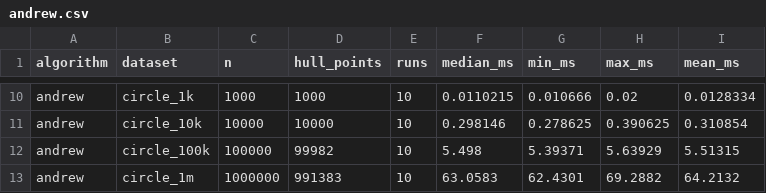
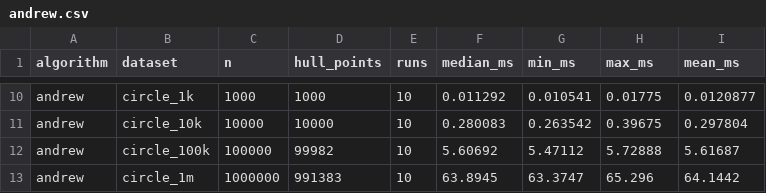
Before and after one commit to NicolettaSartori/fh-advag-convex-hull, a CSV file: src/protocol/andrew.csv, drawn as a sheet; only a part is shown, gaps mark what is left out; the diff covers the shown part only; the diff names each change by its address in the sheet, - before the commit and + after, or states it on an @@ line.

```diff
--- a/src/protocol/andrew.csv
+++ b/src/protocol/andrew.csv
-F10 (median_ms): 0.0110215
+F10 (median_ms): 0.011292
-G10 (min_ms): 0.010666
+G10 (min_ms): 0.010541
-H10 (max_ms): 0.02
+H10 (max_ms): 0.01775
-I10 (mean_ms): 0.0128334
+I10 (mean_ms): 0.0120877
-F11 (median_ms): 0.298146
+F11 (median_ms): 0.280083
-G11 (min_ms): 0.278625
+G11 (min_ms): 0.263542
-H11 (max_ms): 0.390625
+H11 (max_ms): 0.39675
-I11 (mean_ms): 0.310854
+I11 (mean_ms): 0.297804
-F12 (median_ms): 5.498
+F12 (median_ms): 5.60692
-G12 (min_ms): 5.39371
+G12 (min_ms): 5.47112
-H12 (max_ms): 5.63929
+H12 (max_ms): 5.72888
-I12 (mean_ms): 5.51315
+I12 (mean_ms): 5.61687
-F13 (median_ms): 63.0583
+F13 (median_ms): 63.8945
-G13 (min_ms): 62.4301
+G13 (min_ms): 63.3747
-H13 (max_ms): 69.2882
+H13 (max_ms): 65.296
-I13 (mean_ms): 64.2132
+I13 (mean_ms): 64.1442
```
Also changed, not shown: 32 edited cells elsewhere in this file, 6 other files.
